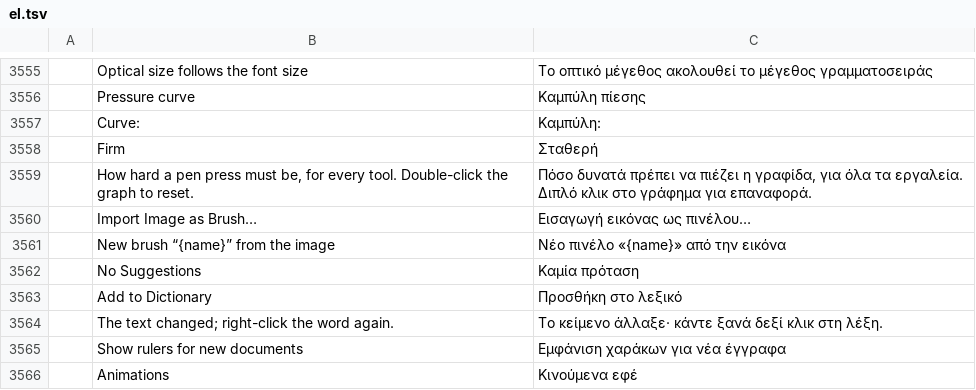
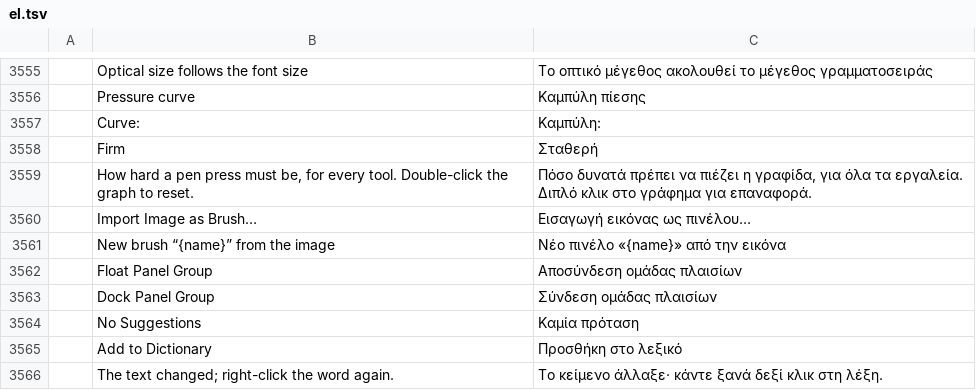
Before and after one commit to treeforjs/photocraft, a TSV file: crates/ui-egui/src/i18n/el.tsv, drawn as a sheet; only a part is shown, gaps mark what is left out; the shorter side is filled out with more unchanged rows; the diff names each change by its address in the sheet, - before the commit and + after, or states it on an @@ line.

```diff
--- a/crates/ui-egui/src/i18n/el.tsv
+++ b/crates/ui-egui/src/i18n/el.tsv
+row 3562:  | Float Panel Group | Αποσύνδεση ομάδας πλαισίων
+row 3563:  | Dock Panel Group | Σύνδεση ομάδας πλαισίων
```
Also changed, not shown: crates/ui-egui/src/i18n/fr.tsv, crates/ui-egui/src/i18n/it.tsv, 18 other files.
